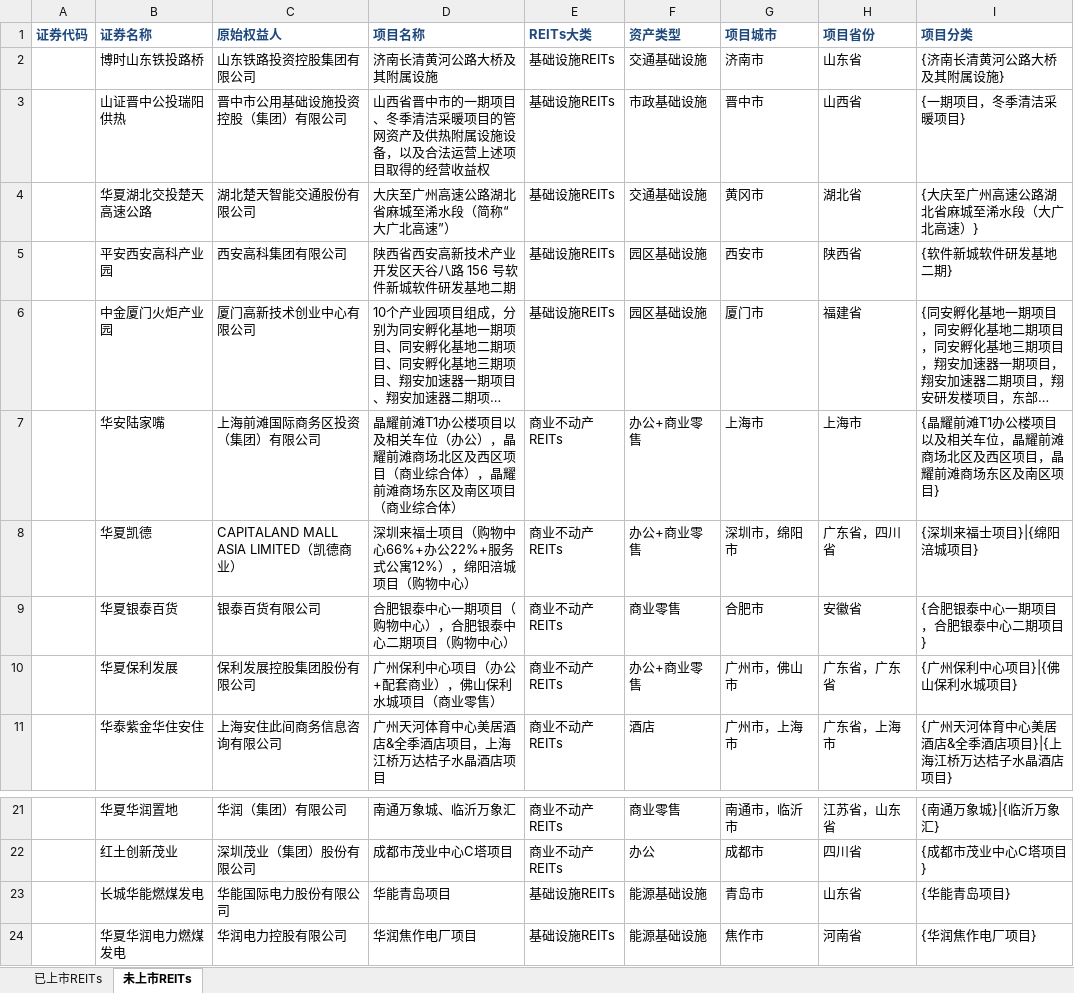
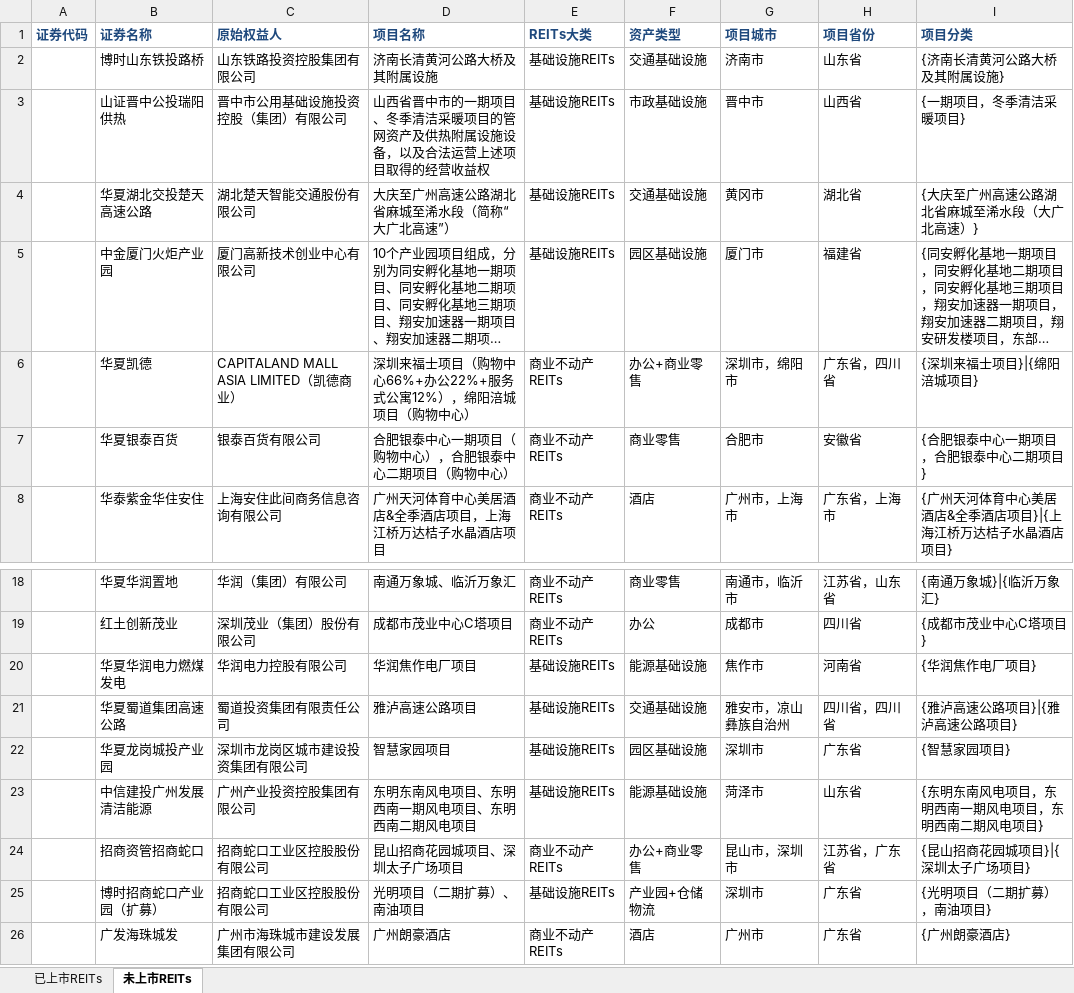
Before and after one commit to wqm12/C-REITs, an Excel workbook: REITs_location_updating.xlsx, sheet 未上市REITs, drawn as a sheet; only a part is shown, gaps mark what is left out; the shorter side is filled out with more unchanged rows; long unchanged cells end in …; values as stored, in another font and other column widths than the file's, no borders; the diff names each change by its address in the sheet, - before the commit and + after, or states it on an @@ line.

```diff
--- a/REITs_location_updating.xlsx (sheet 未上市REITs)
+++ b/REITs_location_updating.xlsx (sheet 未上市REITs)
-row 5:  | 平安西安高科产业园 | 西安高科集团有限公司 | 陕西省西安高新技术产业开发区天谷八路 156 号软件新城软件研发基地二期 | 基础设施REITs | 园区基础设施 | 西安市 | 陕西省 | {软件新城软件研发基地二期}
-row 7:  | 华安陆家嘴 | 上海前滩国际商务区投资（集团）有限公司 | 晶耀前滩T1办公楼项目以及相关车位（办公），晶耀前滩商场北区及西区项目（商业综合体），晶耀前滩商场东区及南区项目 （商业综合体） | 商业不动产REITs | 办公+商业零售 | 上海市 | 上海市 | {晶耀前滩T1办公楼项目以及相关车位，晶耀前滩商场北区及西区项目，晶耀前滩商场东区及南区项目}
-row 10:  | 华夏保利发展 | 保利发展控股集团股份有限公司 | 广州保利中心项目（办公+配套商业），佛山保利水城项目（商业零售） | 商业不动产REITs | 办公+商业零售 | 广州市，佛山市 | 广东省，广东省 | {广州保利中心项目}|{佛山保利水城项目}
-row 23:  | 长城华能燃煤发电 | 华能国际电力股份有限公司 | 华能青岛项目 | 基础设施REITs | 能源基础设施 | 青岛市 | 山东省 | {华能青岛项目}
```
Also changed, not shown: sheet 已上市REITs, 3 other files.
